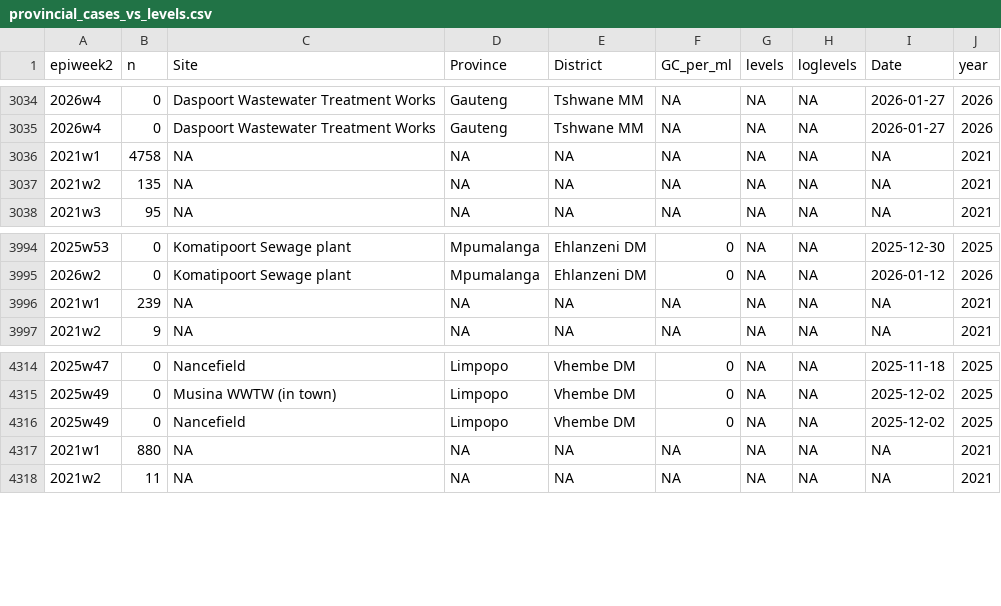
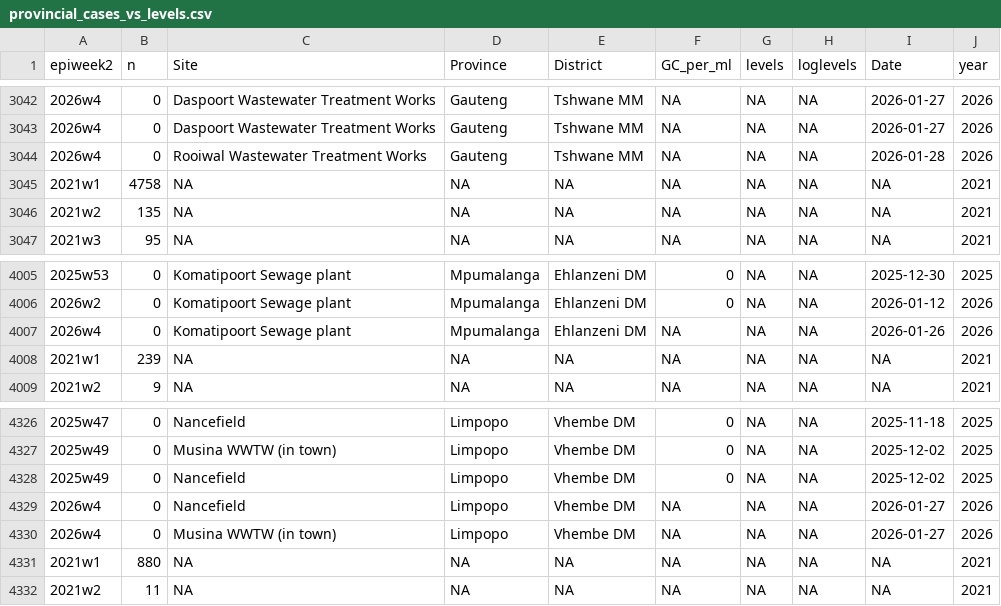
Before and after one commit to NICD-Wastewater-Genomics/NICD-Dash-Data, a CSV file: provincial_cases_vs_levels.csv, drawn as a sheet; only a part is shown, gaps mark what is left out; the diff covers the shown part only.

```diff
--- a/provincial_cases_vs_levels.csv
+++ b/provincial_cases_vs_levels.csv
@@ -3035,2 +3043,3 @@
 "2026w4",0,"Daspoort Wastewater Treatment Works","Gauteng","Tshwane MM",NA,NA,NA,2026-01-27,2026
+"2026w4",0,"Rooiwal Wastewater Treatment Works","Gauteng","Tshwane MM",NA,NA,NA,2026-01-28,2026
 "2021w1",4758,NA,NA,NA,NA,NA,NA,NA,2021
@@ -3995,2 +4006,3 @@
 "2026w2",0,"Komatipoort Sewage plant","Mpumalanga","Ehlanzeni DM",0,NA,NA,2026-01-12,2026
+"2026w4",0,"Komatipoort Sewage plant","Mpumalanga","Ehlanzeni DM",NA,NA,NA,2026-01-26,2026
 "2021w1",239,NA,NA,NA,NA,NA,NA,NA,2021
@@ -4316,2 +4328,4 @@
 "2025w49",0,"Nancefield","Limpopo","Vhembe DM",0,NA,NA,2025-12-02,2025
+"2026w4",0,"Nancefield","Limpopo","Vhembe DM",NA,NA,NA,2026-01-27,2026
+"2026w4",0,"Musina WWTW (in town)","Limpopo","Vhembe DM",NA,NA,NA,2026-01-27,2026
 "2021w1",880,NA,NA,NA,NA,NA,NA,NA,2021
```
Also changed, not shown: 10 added rows elsewhere in this file, rsa_cases_vs_levels.csv.
